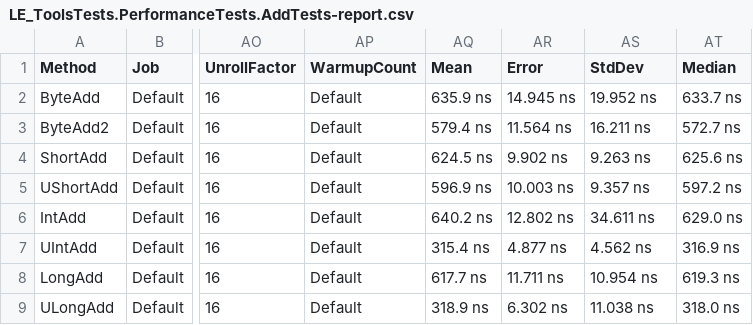
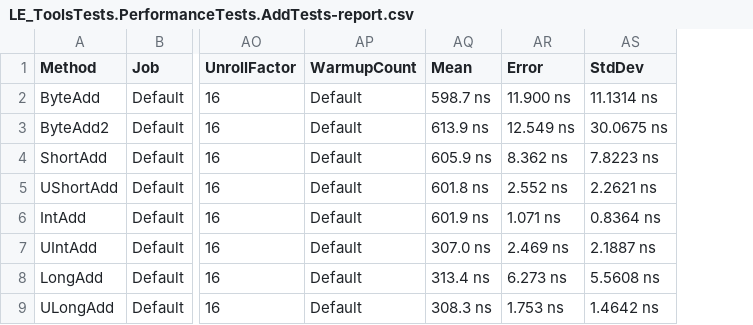
Before and after one commit to lonelyXzq/LE_Tools, a CSV file: LE_Tools/LE_ToolsTests/bin/Release/netcoreapp3.0/BenchmarkDotNet.Artifacts/results/LE_ToolsTests.PerformanceTests.AddTests-report.csv, drawn as a sheet; only a part is shown, gaps mark what is left out; the diff names each change by its address in the sheet, - before the commit and + after, or states it on an @@ line.

Commit message:
add tests

```diff
--- a/LE_Tools/LE_ToolsTests/bin/Release/netcoreapp3.0/BenchmarkDotNet.Artifacts/results/LE_ToolsTests.PerformanceTests.AddTests-report.csv
+++ b/LE_Tools/LE_ToolsTests/bin/Release/netcoreapp3.0/BenchmarkDotNet.Artifacts/results/LE_ToolsTests.PerformanceTests.AddTests-report.csv
-column AT (Median), rows 2-9: 633.7 ns | 572.7 ns | 625.6 ns | 597.2 ns | 629.0 ns | 316.9 ns | 619.3 ns | 318.0 ns
-AQ2 (Mean): 635.9 ns
+AQ2 (Mean): 598.7 ns
-AR2 (Error): 14.945 ns
+AR2 (Error): 11.900 ns
-AS2 (StdDev): 19.952 ns
+AS2 (StdDev): 11.1314 ns
-AQ3 (Mean): 579.4 ns
+AQ3 (Mean): 613.9 ns
-AR3 (Error): 11.564 ns
+AR3 (Error): 12.549 ns
-AS3 (StdDev): 16.211 ns
+AS3 (StdDev): 30.0675 ns
-AQ4 (Mean): 624.5 ns
+AQ4 (Mean): 605.9 ns
-AR4 (Error): 9.902 ns
+AR4 (Error): 8.362 ns
-AS4 (StdDev): 9.263 ns
+AS4 (StdDev): 7.8223 ns
-AQ5 (Mean): 596.9 ns
+AQ5 (Mean): 601.8 ns
-AR5 (Error): 10.003 ns
+AR5 (Error): 2.552 ns
-AS5 (StdDev): 9.357 ns
+AS5 (StdDev): 2.2621 ns
-AQ6 (Mean): 640.2 ns
+AQ6 (Mean): 601.9 ns
-AR6 (Error): 12.802 ns
+AR6 (Error): 1.071 ns
-AS6 (StdDev): 34.611 ns
+AS6 (StdDev): 0.8364 ns
-AQ7 (Mean): 315.4 ns
+AQ7 (Mean): 307.0 ns
-AR7 (Error): 4.877 ns
+AR7 (Error): 2.469 ns
-AS7 (StdDev): 4.562 ns
+AS7 (StdDev): 2.1887 ns
-AQ8 (Mean): 617.7 ns
+AQ8 (Mean): 313.4 ns
-AR8 (Error): 11.711 ns
+AR8 (Error): 6.273 ns
-AS8 (StdDev): 10.954 ns
+AS8 (StdDev): 5.5608 ns
-AQ9 (Mean): 318.9 ns
+AQ9 (Mean): 308.3 ns
-AR9 (Error): 6.302 ns
+AR9 (Error): 1.753 ns
-AS9 (StdDev): 11.038 ns
+AS9 (StdDev): 1.4642 ns
```
Also changed, not shown: 59 other files.
